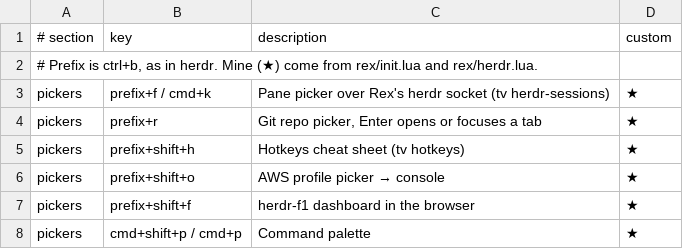
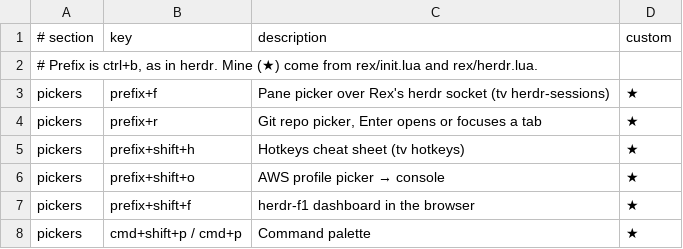
Before and after one commit to jonasws/dotfiles, a TSV file: television/hotkeys/rex.tsv, drawn as a sheet; only a part is shown.

Commit message:
feat(rex): Cmd+K goes to Rex's own pane picker
  Cmd+K runs pane.go_to instead of the herdr pane picker, which stays on
  prefix+f. Cmd+P is no longer bound to the palette. init.lua is also
  reformatted to single quotes.

```diff
--- a/television/hotkeys/rex.tsv
+++ b/television/hotkeys/rex.tsv
@@ -2,3 +2,3 @@
 # Prefix is ctrl+b, as in herdr. Mine (★) come from rex/init.lua and rex/herdr.lua.
-pickers	prefix+f / cmd+k	Pane picker over Rex's herdr socket (tv herdr-sessions)	★
+pickers	prefix+f	Pane picker over Rex's herdr socket (tv herdr-sessions)	★
 pickers	prefix+r	Git repo picker, Enter opens or focuses a tab	★
```
Also changed, not shown: 3 other files.
